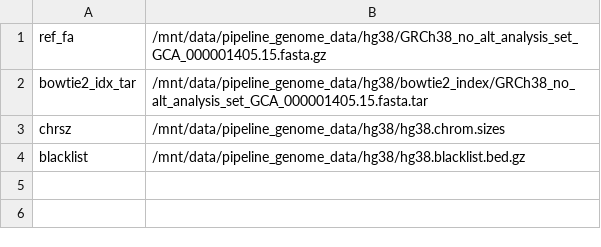
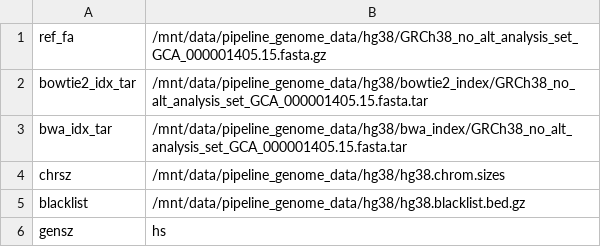
Before and after one commit to ENCODE-DCC/atac-seq-pipeline, a TSV file: genome/hg38_klab.tsv, drawn as a sheet.

Commit message:
added genome data installer, pipeline works for SE

```diff
--- a/genome/hg38_klab.tsv
+++ b/genome/hg38_klab.tsv
@@ -2,3 +2,5 @@ ref_fa	/mnt/data/pipeline_genome_data/hg38/GRCh38_no_alt_analysis_set_GCA_000001
 bowtie2_idx_tar	/mnt/data/pipeline_genome_data/hg38/bowtie2_index/GRCh38_no_alt_analysis_set_GCA_000001405.15.fasta.tar
+bwa_idx_tar	/mnt/data/pipeline_genome_data/hg38/bwa_index/GRCh38_no_alt_analysis_set_GCA_000001405.15.fasta.tar
 chrsz	/mnt/data/pipeline_genome_data/hg38/hg38.chrom.sizes
 blacklist	/mnt/data/pipeline_genome_data/hg38/hg38.blacklist.bed.gz
+gensz	hs
```
Also changed, not shown: genome/mm10_klab.tsv, 16 other files.
